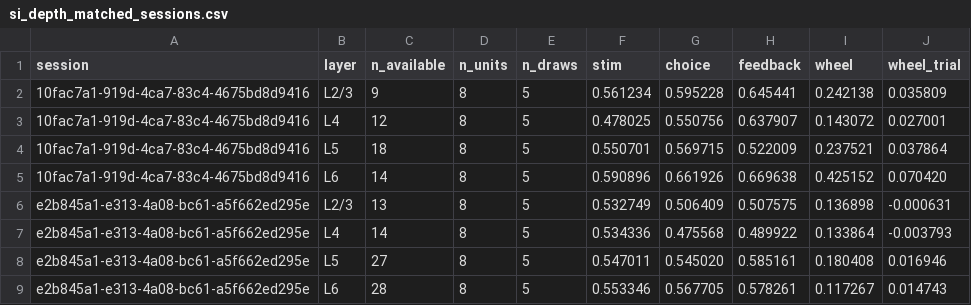
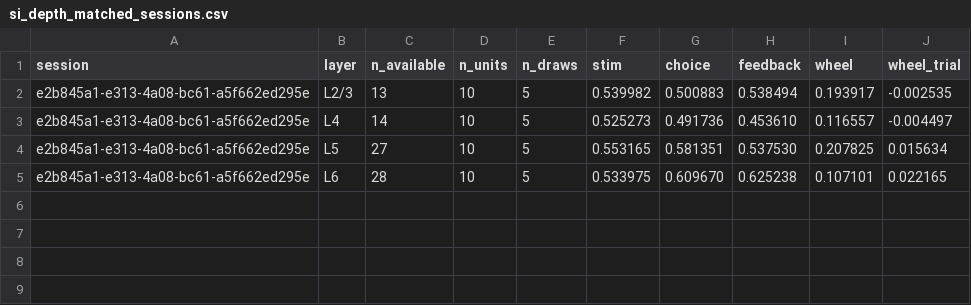
Before and after one commit to int-brain-lab/mesoscope, a CSV file: pilot_analyses/dorsal_maps/output/v2/si_depth_matched_sessions.csv, drawn as a sheet.

```diff
--- a/pilot_analyses/dorsal_maps/output/v2/si_depth_matched_sessions.csv
+++ b/pilot_analyses/dorsal_maps/output/v2/si_depth_matched_sessions.csv
@@ -1,9 +1,5 @@
 session,layer,n_available,n_units,n_draws,stim,choice,feedback,wheel,wheel_trial
-10fac7a1-919d-4ca7-83c4-4675bd8d9416,L2/3,9,8,5,0.561234,0.595228,0.645441,0.242138,0.035809
-10fac7a1-919d-4ca7-83c4-4675bd8d9416,L4,12,8,5,0.478025,0.550756,0.637907,0.143072,0.027001
-10fac7a1-919d-4ca7-83c4-4675bd8d9416,L5,18,8,5,0.550701,0.569715,0.522009,0.237521,0.037864
-10fac7a1-919d-4ca7-83c4-4675bd8d9416,L6,14,8,5,0.590896,0.661926,0.669638,0.425152,0.070420
-e2b845a1-e313-4a08-bc61-a5f662ed295e,L2/3,13,8,5,0.532749,0.506409,0.507575,0.136898,-0.000631
-e2b845a1-e313-4a08-bc61-a5f662ed295e,L4,14,8,5,0.534336,0.475568,0.489922,0.133864,-0.003793
-e2b845a1-e313-4a08-bc61-a5f662ed295e,L5,27,8,5,0.547011,0.545020,0.585161,0.180408,0.016946
-e2b845a1-e313-4a08-bc61-a5f662ed295e,L6,28,8,5,0.553346,0.567705,0.578261,0.117267,0.014743
+e2b845a1-e313-4a08-bc61-a5f662ed295e,L2/3,13,10,5,0.539982,0.500883,0.538494,0.193917,-0.002535
+e2b845a1-e313-4a08-bc61-a5f662ed295e,L4,14,10,5,0.525273,0.491736,0.453610,0.116557,-0.004497
+e2b845a1-e313-4a08-bc61-a5f662ed295e,L5,27,10,5,0.553165,0.581351,0.537530,0.207825,0.015634
+e2b845a1-e313-4a08-bc61-a5f662ed295e,L6,28,10,5,0.533975,0.609670,0.625238,0.107101,0.022165
```
Also changed, not shown: pilot_analyses/dorsal_maps/output/v2/si_depth_decoding.csv, 8 other files.
